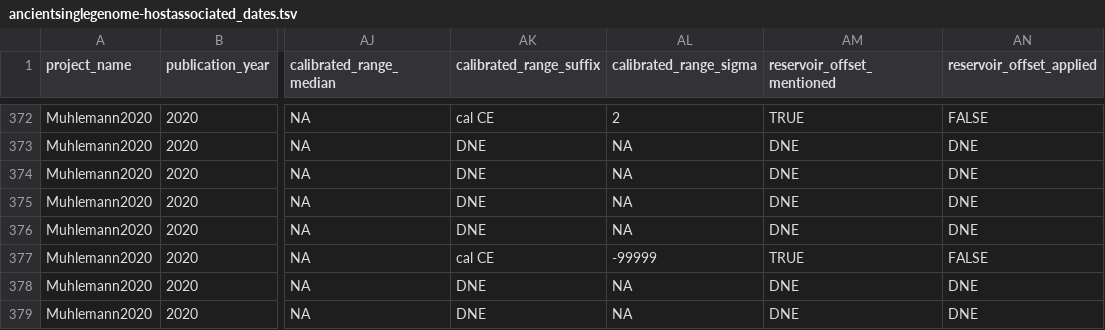
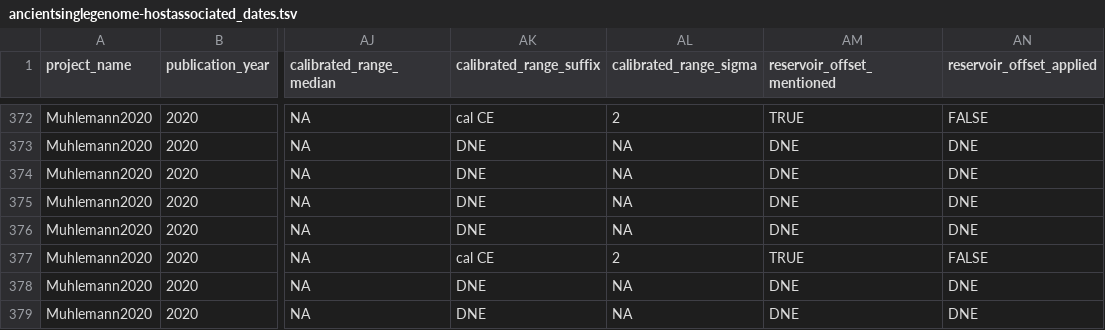
Before and after one commit to SPAAM-community/AncientMetagenomeDir, a TSV file: ancientsinglegenome-hostassociated/dates/ancientsinglegenome-hostassociated_dates.tsv, drawn as a sheet; only a part is shown, gaps mark what is left out; the diff names each change by its address in the sheet, - before the commit and + after, or states it on an @@ line.

Commit message:
ancientsinglegenome-hostassociated_dates.tsv aktualisieren
Co-authored-by: KaHea-21 <katherine.hearne@merton.ox.ac.uk>

```diff
--- a/ancientsinglegenome-hostassociated/dates/ancientsinglegenome-hostassociated_dates.tsv
+++ b/ancientsinglegenome-hostassociated/dates/ancientsinglegenome-hostassociated_dates.tsv
-AL377 (calibrated_range_sigma): -99999
+AL377 (calibrated_range_sigma): 2
```
